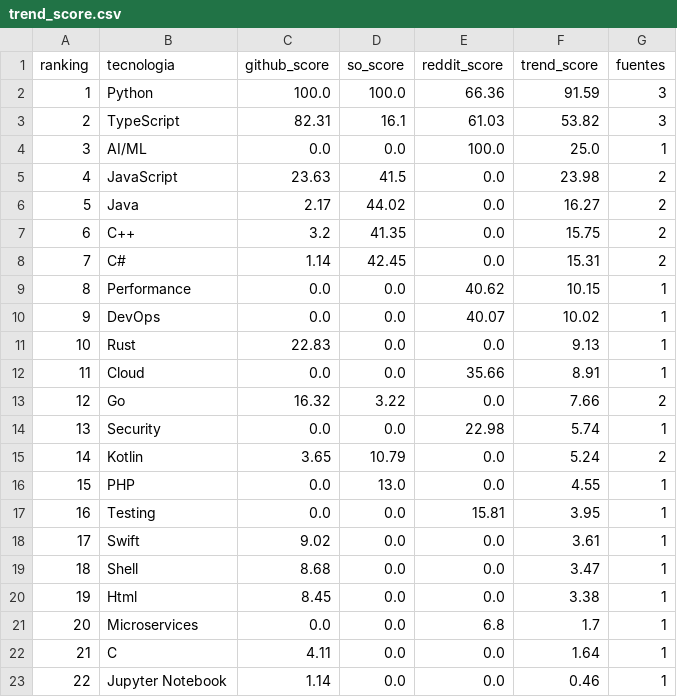
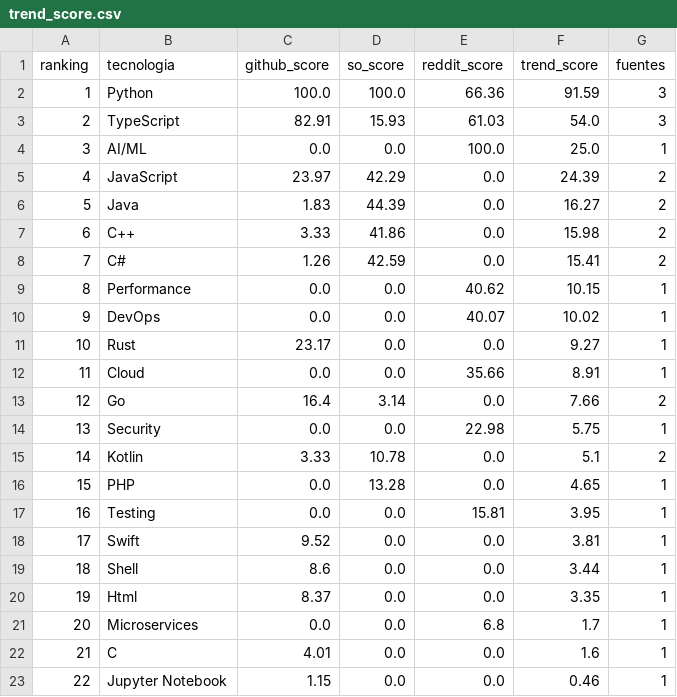
Before and after one commit to Sam-24-dev/Technology-trend-analysis-platform, a CSV file: datos/trend_score.csv, drawn as a sheet.

```diff
--- a/datos/trend_score.csv
+++ b/datos/trend_score.csv
@@ -2,22 +2,22 @@ ranking,tecnologia,github_score,so_score,reddit_score,trend_score,fuentes
 1,Python,100.0,100.0,66.36,91.59,3
-2,TypeScript,82.31,16.1,61.03,53.82,3
+2,TypeScript,82.91,15.93,61.03,54.0,3
 3,AI/ML,0.0,0.0,100.0,25.0,1
-4,JavaScript,23.63,41.5,0.0,23.98,2
-5,Java,2.17,44.02,0.0,16.27,2
-6,C++,3.2,41.35,0.0,15.75,2
-7,C#,1.14,42.45,0.0,15.31,2
+4,JavaScript,23.97,42.29,0.0,24.39,2
+5,Java,1.83,44.39,0.0,16.27,2
+6,C++,3.33,41.86,0.0,15.98,2
+7,C#,1.26,42.59,0.0,15.41,2
 8,Performance,0.0,0.0,40.62,10.15,1
 9,DevOps,0.0,0.0,40.07,10.02,1
-10,Rust,22.83,0.0,0.0,9.13,1
+10,Rust,23.17,0.0,0.0,9.27,1
 11,Cloud,0.0,0.0,35.66,8.91,1
-12,Go,16.32,3.22,0.0,7.66,2
-13,Security,0.0,0.0,22.98,5.74,1
-14,Kotlin,3.65,10.79,0.0,5.24,2
-15,PHP,0.0,13.0,0.0,4.55,1
+12,Go,16.4,3.14,0.0,7.66,2
+13,Security,0.0,0.0,22.98,5.75,1
+14,Kotlin,3.33,10.78,0.0,5.1,2
+15,PHP,0.0,13.28,0.0,4.65,1
 16,Testing,0.0,0.0,15.81,3.95,1
-17,Swift,9.02,0.0,0.0,3.61,1
-18,Shell,8.68,0.0,0.0,3.47,1
-19,Html,8.45,0.0,0.0,3.38,1
+17,Swift,9.52,0.0,0.0,3.81,1
+18,Shell,8.6,0.0,0.0,3.44,1
+19,Html,8.37,0.0,0.0,3.35,1
 20,Microservices,0.0,0.0,6.8,1.7,1
-21,C,4.11,0.0,0.0,1.64,1
-22,Jupyter Notebook,1.14,0.0,0.0,0.46,1
+21,C,4.01,0.0,0.0,1.6,1
+22,Jupyter Notebook,1.15,0.0,0.0,0.46,1
```
Also changed, not shown: datos/github_ai_repos_insights.csv, datos/github_correlacion.csv, 25 other files.
